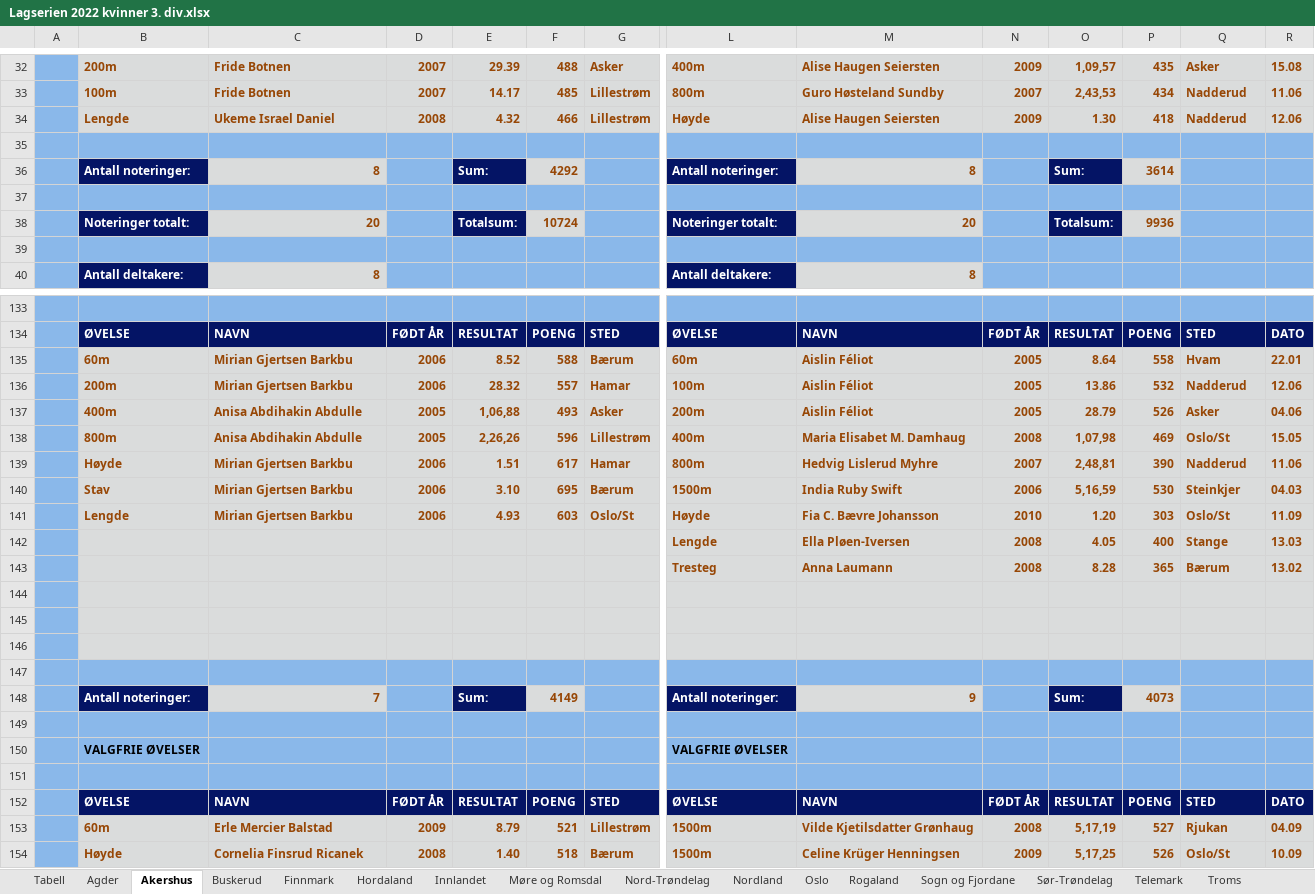
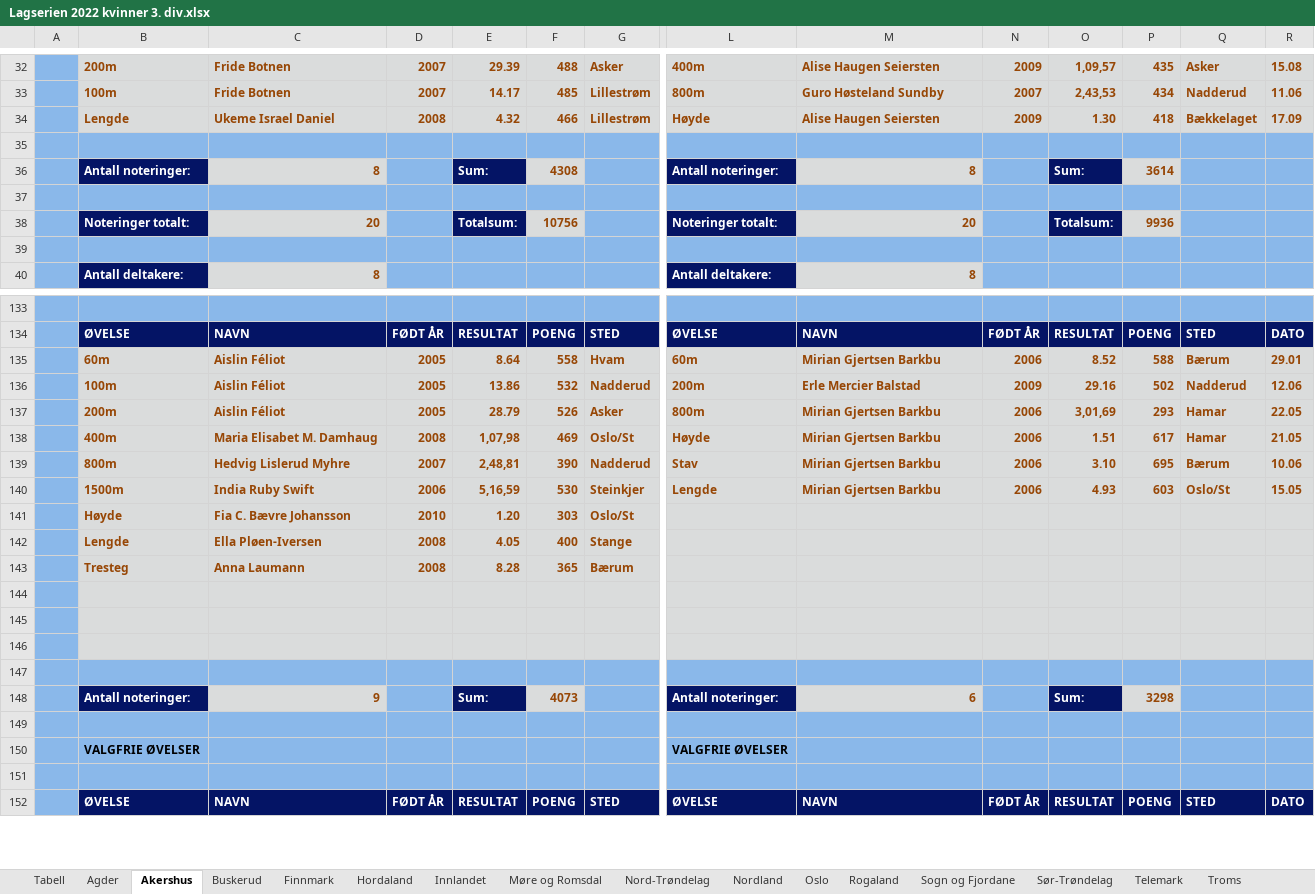
Before and after one commit to perellef/Seriekalkulator-Friidrett, an Excel workbook: output/Lagserien 2022 kvinner 3. div.xlsx, sheet Akershus, drawn as a sheet; only a part is shown, gaps mark what is left out; values as stored, in another font and other column widths than the file's, no borders; removed rows and columns are numbered as before the commit, all else as after; rows hold the shown columns only; the diff covers the shown part only; the diff names each change by its address in the sheet, - before the commit and + after, or states it on an @@ line.

```diff
--- a/output/Lagserien 2022 kvinner 3. div.xlsx (sheet Akershus)
+++ b/output/Lagserien 2022 kvinner 3. div.xlsx (sheet Akershus)
-Q34: Nadderud
+Q34: Bækkelaget
-R34: 12.06
+R34: 17.09
-F36: 4292
+F36: 4308
-F38: 10724
+F38: 10756
-row 135:  | 60m | Mirian Gjertsen Barkbu | 2006 | 8.52 | 588 | Bærum | 60m | Aislin Féliot | 2005 | 8.64 | 558 | Hvam | 22.01
-row 136:  | 200m | Mirian Gjertsen Barkbu | 2006 | 28.32 | 557 | Hamar | 100m | Aislin Féliot | 2005 | 13.86 | 532 | Nadderud | 12.06
-row 137:  | 400m | Anisa Abdihakin Abdulle | 2005 | 1,06,88 | 493 | Asker | 200m | Aislin Féliot | 2005 | 28.79 | 526 | Asker | 04.06
-row 138:  | 800m | Anisa Abdihakin Abdulle | 2005 | 2,26,26 | 596 | Lillestrøm | 400m | Maria Elisabet M. Damhaug | 2008 | 1,07,98 | 469 | Oslo/St | 15.05
-row 139:  | Høyde | Mirian Gjertsen Barkbu | 2006 | 1.51 | 617 | Hamar | 800m | Hedvig Lislerud Myhre | 2007 | 2,48,81 | 390 | Nadderud | 11.06
-row 140:  | Stav | Mirian Gjertsen Barkbu | 2006 | 3.10 | 695 | Bærum | 1500m | India Ruby Swift | 2006 | 5,16,59 | 530 | Steinkjer | 04.03
-row 141:  | Lengde | Mirian Gjertsen Barkbu | 2006 | 4.93 | 603 | Oslo/St | Høyde | Fia C. Bævre Johansson | 2010 | 1.20 | 303 | Oslo/St | 11.09
-row 142:  |  |  |  |  |  |  | Lengde | Ella Pløen-Iversen | 2008 | 4.05 | 400 | Stange | 13.03
-row 143:  |  |  |  |  |  |  | Tresteg | Anna Laumann | 2008 | 8.28 | 365 | Bærum | 13.02
+row 135:  | 60m | Aislin Féliot | 2005 | 8.64 | 558 | Hvam | 60m | Mirian Gjertsen Barkbu | 2006 | 8.52 | 588 | Bærum | 29.01
+row 136:  | 100m | Aislin Féliot | 2005 | 13.86 | 532 | Nadderud | 200m | Erle Mercier Balstad | 2009 | 29.16 | 502 | Nadderud | 12.06
+row 137:  | 200m | Aislin Féliot | 2005 | 28.79 | 526 | Asker | 800m | Mirian Gjertsen Barkbu | 2006 | 3,01,69 | 293 | Hamar | 22.05
+row 138:  | 400m | Maria Elisabet M. Damhaug | 2008 | 1,07,98 | 469 | Oslo/St | Høyde | Mirian Gjertsen Barkbu | 2006 | 1.51 | 617 | Hamar | 21.05
+row 139:  | 800m | Hedvig Lislerud Myhre | 2007 | 2,48,81 | 390 | Nadderud | Stav | Mirian Gjertsen Barkbu | 2006 | 3.10 | 695 | Bærum | 10.06
+row 140:  | 1500m | India Ruby Swift | 2006 | 5,16,59 | 530 | Steinkjer | Lengde | Mirian Gjertsen Barkbu | 2006 | 4.93 | 603 | Oslo/St | 15.05
+row 141:  | Høyde | Fia C. Bævre Johansson | 2010 | 1.20 | 303 | Oslo/St
+row 142:  | Lengde | Ella Pløen-Iversen | 2008 | 4.05 | 400 | Stange
+row 143:  | Tresteg | Anna Laumann | 2008 | 8.28 | 365 | Bærum
-C148: 7
+C148: 9
-F148: 4149
+F148: 4073
-M148: 9
+M148: 6
-P148: 4073
+P148: 3298
-row 153:  | 60m | Erle Mercier Balstad | 2009 | 8.79 | 521 | Lillestrøm | 1500m | Vilde Kjetilsdatter Grønhaug | 2008 | 5,17,19 | 527 | Rjukan | 04.09
-row 154:  | Høyde | Cornelia Finsrud Ricanek | 2008 | 1.40 | 518 | Bærum | 1500m | Celine Krüger Henningsen | 2009 | 5,17,25 | 526 | Oslo/St | 10.09
```
Also changed, not shown: 9 added rows, 7 removed rows and 42 edited cells elsewhere in this sheet, sheet Oslo, sheet Østfold, sheet Innlandet, sheet Nord-Trøndelag, sheet Rogaland, sheet Tabell, 10 more sheets, output/Lagserien 2022 1-2. div.xlsx, output/Lagserien 2022 menn 3. div.xlsx, 2 other files.
